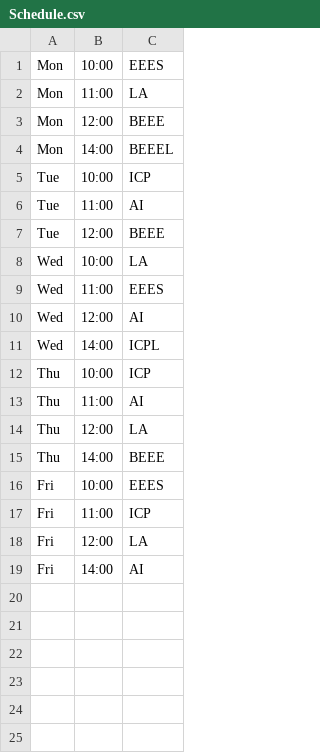
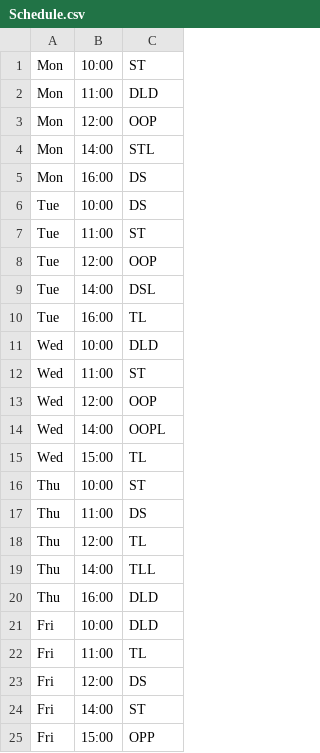
Before and after one commit to Janmejay-Joshi/Auto-Attendance-Moodle, a CSV file: Schedule.csv, drawn as a sheet.

```diff
--- a/Schedule.csv
+++ b/Schedule.csv
@@ -1,19 +1,25 @@
-Mon,10:00,EEES
-Mon,11:00,LA
-Mon,12:00,BEEE
-Mon,14:00,BEEEL
-Tue,10:00,ICP
-Tue,11:00,AI
-Tue,12:00,BEEE
-Wed,10:00,LA
-Wed,11:00,EEES
-Wed,12:00,AI
-Wed,14:00,ICPL
-Thu,10:00,ICP
-Thu,11:00,AI
-Thu,12:00,LA
-Thu,14:00,BEEE
-Fri,10:00,EEES
-Fri,11:00,ICP
-Fri,12:00,LA
-Fri,14:00,AI
+Mon,10:00,ST
+Mon,11:00,DLD
+Mon,12:00,OOP
+Mon,14:00,STL
+Mon,16:00,DS
+Tue,10:00,DS
+Tue,11:00,ST
+Tue,12:00,OOP
+Tue,14:00,DSL
+Tue,16:00,TL
+Wed,10:00,DLD
+Wed,11:00,ST
+Wed,12:00,OOP
+Wed,14:00,OOPL
+Wed,15:00,TL
+Thu,10:00,ST
+Thu,11:00,DS
+Thu,12:00,TL
+Thu,14:00,TLL
+Thu,16:00,DLD
+Fri,10:00,DLD
+Fri,11:00,TL
+Fri,12:00,DS
+Fri,14:00,ST
+Fri,15:00,OPP
```
Also changed, not shown: 1 other file.
